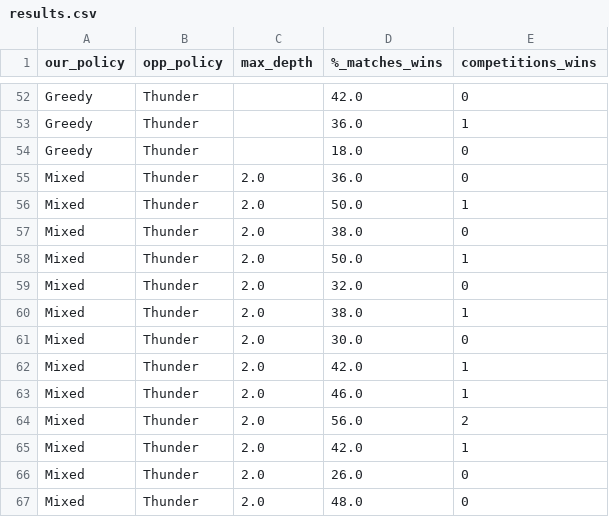
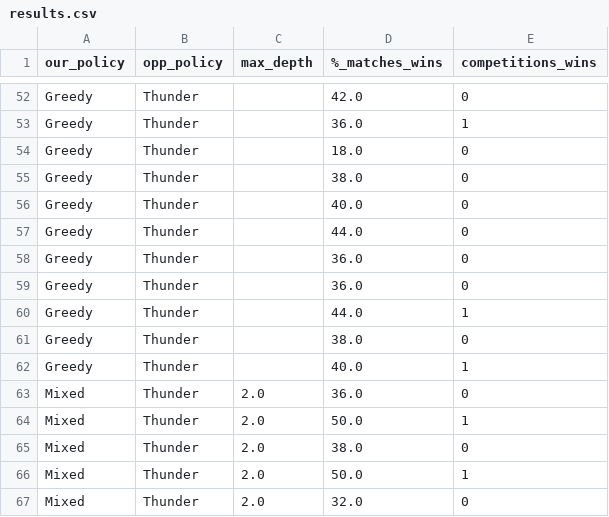
Before and after one commit to aleGuerriero/fBots, a CSV file: results.csv, drawn as a sheet; only a part is shown, gaps mark what is left out; the shorter side is filled out with more unchanged rows; the diff names each change by its address in the sheet, - before the commit and + after, or states it on an @@ line.

Commit message:
results

```diff
--- a/results.csv
+++ b/results.csv
+row 55: Greedy | Thunder |  | 38.0 | 0
+row 56: Greedy | Thunder |  | 40.0 | 0
+row 57: Greedy | Thunder |  | 44.0 | 0
+row 58: Greedy | Thunder |  | 36.0 | 0
+row 59: Greedy | Thunder |  | 36.0 | 0
+row 60: Greedy | Thunder |  | 44.0 | 1
+row 61: Greedy | Thunder |  | 38.0 | 0
+row 62: Greedy | Thunder |  | 40.0 | 1
```
Also changed, not shown: 1 other file.
